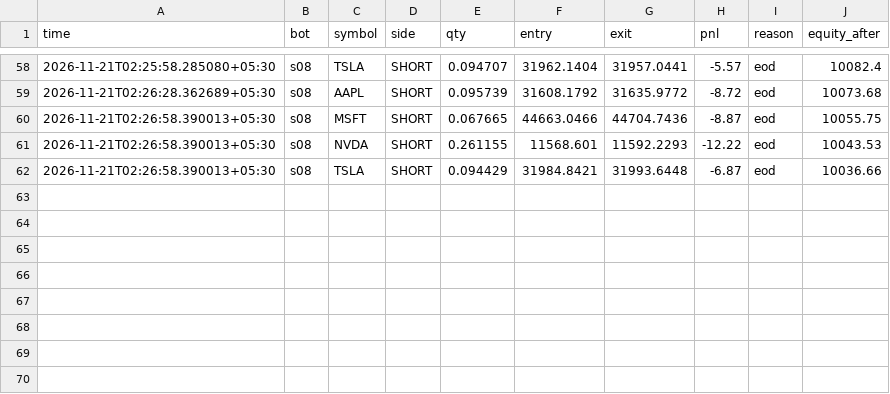
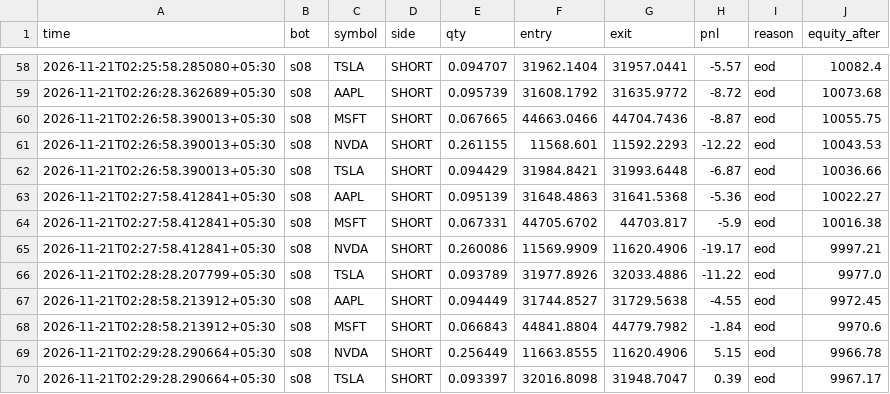
Before and after one commit to tusharghosh66-debug/night-trader, a CSV file: arena_trades.csv, drawn as a sheet; only a part is shown, gaps mark what is left out.

```diff
--- a/arena_trades.csv
+++ b/arena_trades.csv
@@ -62 +62,9 @@ time,bot,symbol,side,qty,entry,exit,pnl,reason,equity_after
 2026-11-21T02:26:58.390013+05:30,s08,TSLA,SHORT,0.094429,31984.8421,31993.6448,-6.87,eod,10036.66
+2026-11-21T02:27:58.412841+05:30,s08,AAPL,SHORT,0.095139,31648.4863,31641.5368,-5.36,eod,10022.27
+2026-11-21T02:27:58.412841+05:30,s08,MSFT,SHORT,0.067331,44705.6702,44703.817,-5.9,eod,10016.38
+2026-11-21T02:27:58.412841+05:30,s08,NVDA,SHORT,0.260086,11569.9909,11620.4906,-19.17,eod,9997.21
+2026-11-21T02:28:28.207799+05:30,s08,TSLA,SHORT,0.093789,31977.8926,32033.4886,-11.22,eod,9977.0
+2026-11-21T02:28:58.213912+05:30,s08,AAPL,SHORT,0.094449,31744.8527,31729.5638,-4.55,eod,9972.45
+2026-11-21T02:28:58.213912+05:30,s08,MSFT,SHORT,0.066843,44841.8804,44779.7982,-1.84,eod,9970.6
+2026-11-21T02:29:28.290664+05:30,s08,NVDA,SHORT,0.256449,11663.8555,11620.4906,5.15,eod,9966.78
+2026-11-21T02:29:28.290664+05:30,s08,TSLA,SHORT,0.093397,32016.8098,31948.7047,0.39,eod,9967.17
```
Also changed, not shown: 6 other files.
